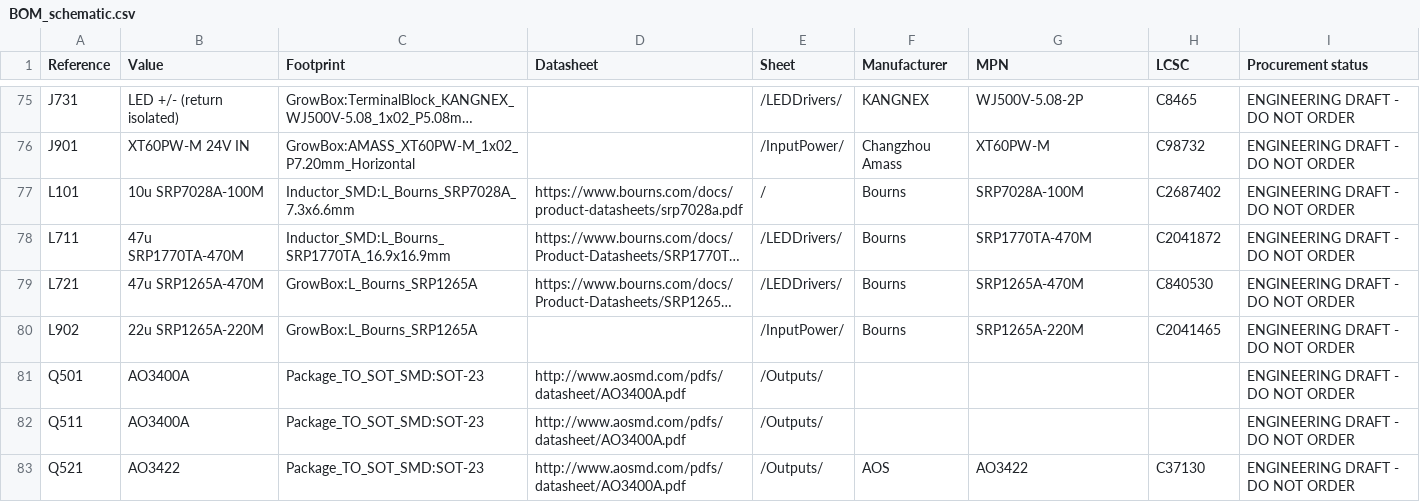
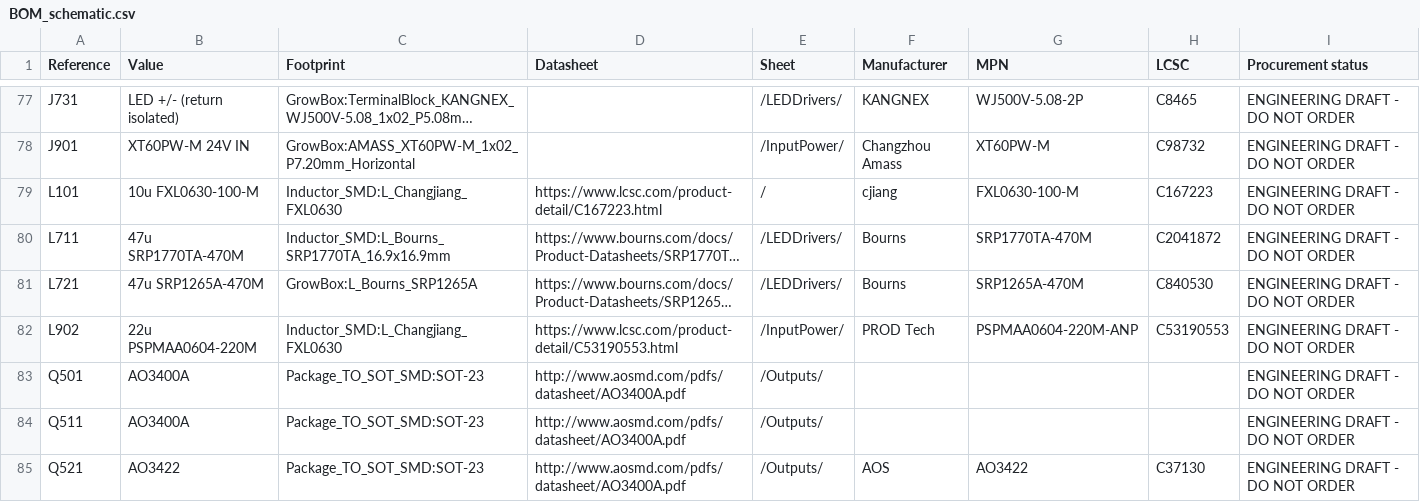
Before and after one commit to nikolajevs/ai, a CSV file: pcb/PCB_V1/BOM_schematic.csv, drawn as a sheet; only a part is shown, gaps mark what is left out; long unchanged cells end in …; addresses are those after the commit; the diff covers the shown part only; the diff names each change by its address in the sheet, - before the commit and + after, or states it on an @@ line.

```diff
--- a/pcb/PCB_V1/BOM_schematic.csv
+++ b/pcb/PCB_V1/BOM_schematic.csv
-B79 (Value): 10u SRP7028A-100M
+B79 (Value): 10u FXL0630-100-M
-C79 (Footprint): Inductor_SMD:L_Bourns_SRP7028A_7.3x6.6mm
+C79 (Footprint): Inductor_SMD:L_Changjiang_FXL0630
-D79 (Datasheet): https://www.bourns.com/docs/product-datasheets/srp7028a.pdf
+D79 (Datasheet): https://www.lcsc.com/product-detail/C167223.html
-F79 (Manufacturer): Bourns
+F79 (Manufacturer): cjiang
-G79 (MPN): SRP7028A-100M
+G79 (MPN): FXL0630-100-M
-H79 (LCSC): C2687402
+H79 (LCSC): C167223
-B82 (Value): 22u SRP1265A-220M
+B82 (Value): 22u PSPMAA0604-220M
-C82 (Footprint): GrowBox:L_Bourns_SRP1265A
+C82 (Footprint): Inductor_SMD:L_Changjiang_FXL0630
-D82 (Datasheet): (empty)
+D82 (Datasheet): https://www.lcsc.com/product-detail/C53190553.html
-F82 (Manufacturer): Bourns
+F82 (Manufacturer): PROD Tech
-G82 (MPN): SRP1265A-220M
+G82 (MPN): PSPMAA0604-220M-ANP
-H82 (LCSC): C2041465
+H82 (LCSC): C53190553
```
Also changed, not shown: 4 added rows and 29 edited cells elsewhere in this file, pcb/PCB_V1/BOM_v0.1.csv, 46 other files.
